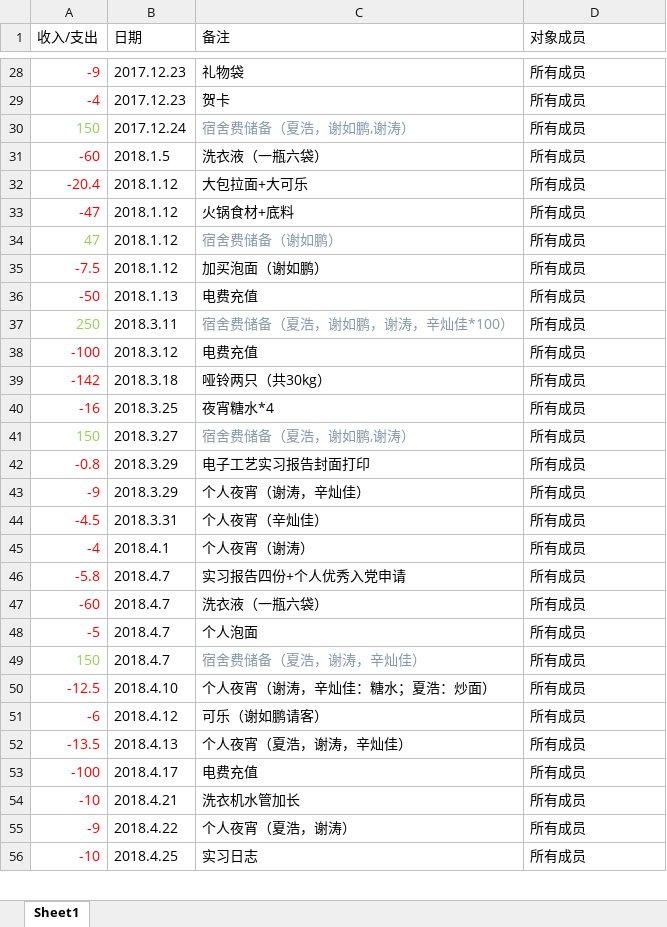
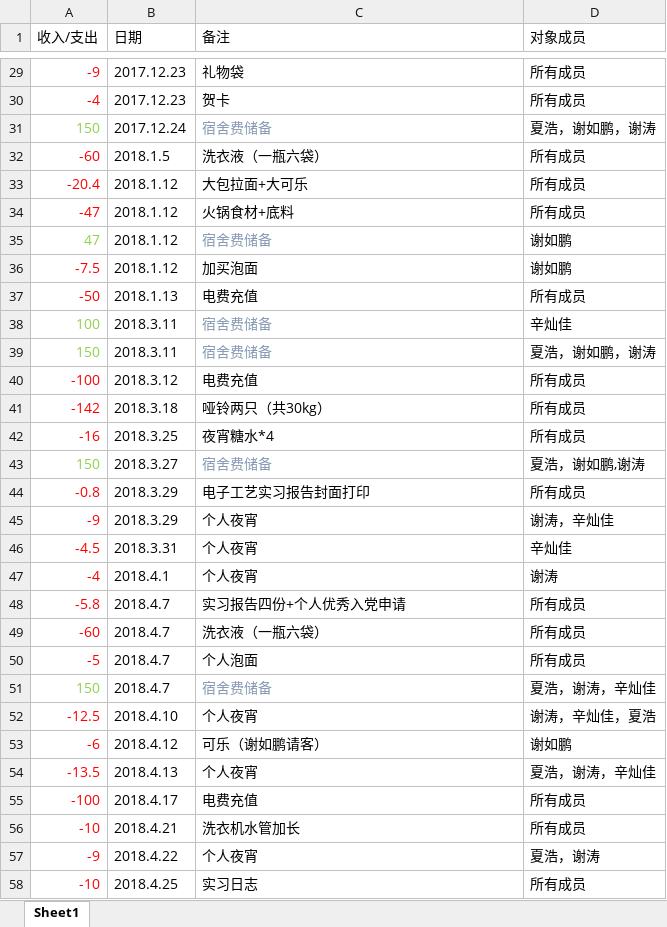
Before and after one commit to xh471087639/DormitoryFinance, an Excel workbook: public/exampleFile/UpLoadDormitoryFinancialExample.xlsx, sheet Sheet1, drawn as a sheet; only a part is shown, gaps mark what is left out; values as stored, in another font and other column widths than the file's, no borders; removed rows and columns are numbered as before the commit, all else as after; the diff covers the shown part only; the diff names each change by its address in the sheet, - before the commit and + after, or states it on an @@ line.

```diff
--- a/public/exampleFile/UpLoadDormitoryFinancialExample.xlsx (sheet Sheet1)
+++ b/public/exampleFile/UpLoadDormitoryFinancialExample.xlsx (sheet Sheet1)
-C31 (备注): 宿舍费储备（夏浩，谢如鹏,谢涛）
+C31 (备注): 宿舍费储备
-D31 (对象成员): 所有成员
+D31 (对象成员): 夏浩，谢如鹏，谢涛
-C35 (备注): 宿舍费储备（谢如鹏）
+C35 (备注): 宿舍费储备
-D35:D36 (对象成员): 所有成员
+D35:D36 (对象成员): 谢如鹏
-C36 (备注): 加买泡面（谢如鹏）
+C36 (备注): 加买泡面
-row 37: 250 | 2018.3.11 | 宿舍费储备（夏浩，谢如鹏，谢涛，辛灿佳*100） | 所有成员
+row 38: 100 | 2018.3.11 | 宿舍费储备 | 辛灿佳
+row 39: 150 | 2018.3.11 | 宿舍费储备 | 夏浩，谢如鹏，谢涛
-C43 (备注): 宿舍费储备（夏浩，谢如鹏,谢涛）
+C43 (备注): 宿舍费储备
-D43 (对象成员): 所有成员
+D43 (对象成员): 夏浩，谢如鹏,谢涛
-C45 (备注): 个人夜宵（谢涛，辛灿佳）
+C45 (备注): 个人夜宵
-D45 (对象成员): 所有成员
+D45 (对象成员): 谢涛，辛灿佳
-C46 (备注): 个人夜宵（辛灿佳）
+C46 (备注): 个人夜宵
-D46 (对象成员): 所有成员
+D46 (对象成员): 辛灿佳
-C47 (备注): 个人夜宵（谢涛）
+C47 (备注): 个人夜宵
-D47 (对象成员): 所有成员
+D47 (对象成员): 谢涛
-C51 (备注): 宿舍费储备（夏浩，谢涛，辛灿佳）
+C51 (备注): 宿舍费储备
-D51 (对象成员): 所有成员
+D51 (对象成员): 夏浩，谢涛，辛灿佳
-C52 (备注): 个人夜宵（谢涛，辛灿佳：糖水；夏浩：炒面）
+C52 (备注): 个人夜宵
-D52 (对象成员): 所有成员
+D52 (对象成员): 谢涛，辛灿佳，夏浩
-D53 (对象成员): 所有成员
+D53 (对象成员): 谢如鹏
-C54 (备注): 个人夜宵（夏浩，谢涛，辛灿佳）
+C54 (备注): 个人夜宵
-D54 (对象成员): 所有成员
+D54 (对象成员): 夏浩，谢涛，辛灿佳
-C57 (备注): 个人夜宵（夏浩，谢涛）
+C57 (备注): 个人夜宵
-D57 (对象成员): 所有成员
+D57 (对象成员): 夏浩，谢涛
```
Also changed, not shown: 2 added rows, 1 removed row and 93 edited cells elsewhere in this sheet, 6 other files.
